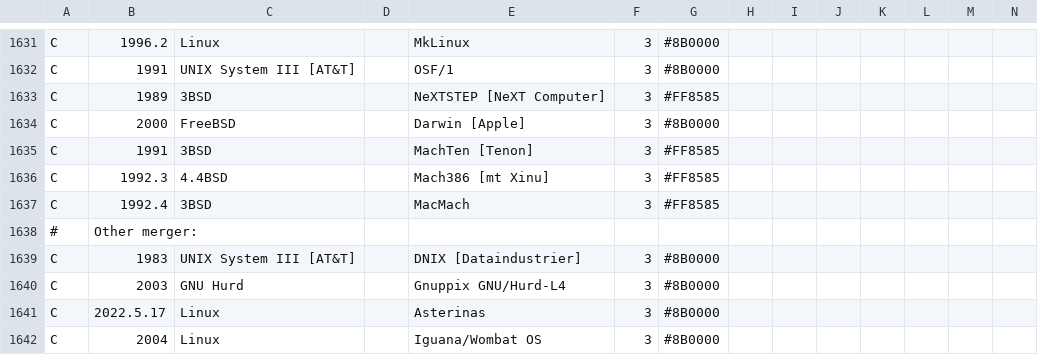
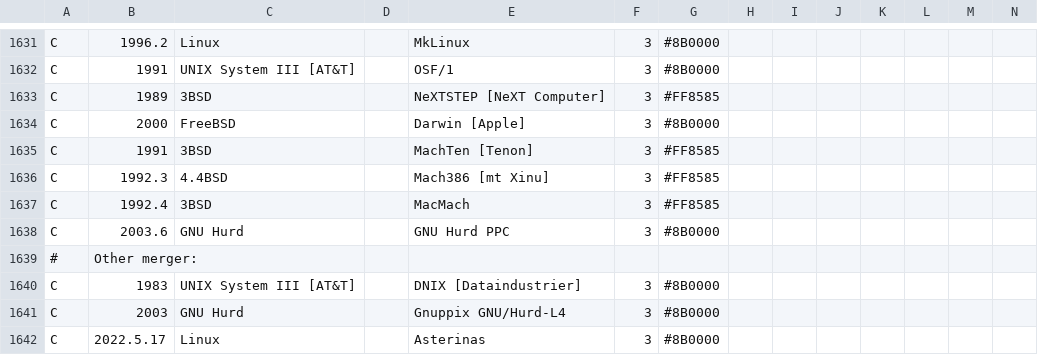
Before and after one commit to eylenburg/eylenburg.github.io, a CSV file: os-family-tree/Eylenburg_Operating_System_Timeline_Family_Tree.csv, drawn as a sheet; only a part is shown, gaps mark what is left out; the shorter side is filled out with more unchanged rows; rows hold the shown columns only; the diff names each change by its address in the sheet, - before the commit and + after, or states it on an @@ line.

Commit message:
Update Eylenburg_Operating_System_Timeline_Family_Tree.csv

```diff
--- a/os-family-tree/Eylenburg_Operating_System_Timeline_Family_Tree.csv
+++ b/os-family-tree/Eylenburg_Operating_System_Timeline_Family_Tree.csv
+row 1638: C | 2003.6 | GNU Hurd |  | GNU Hurd PPC | 3 | #8B0000
```
